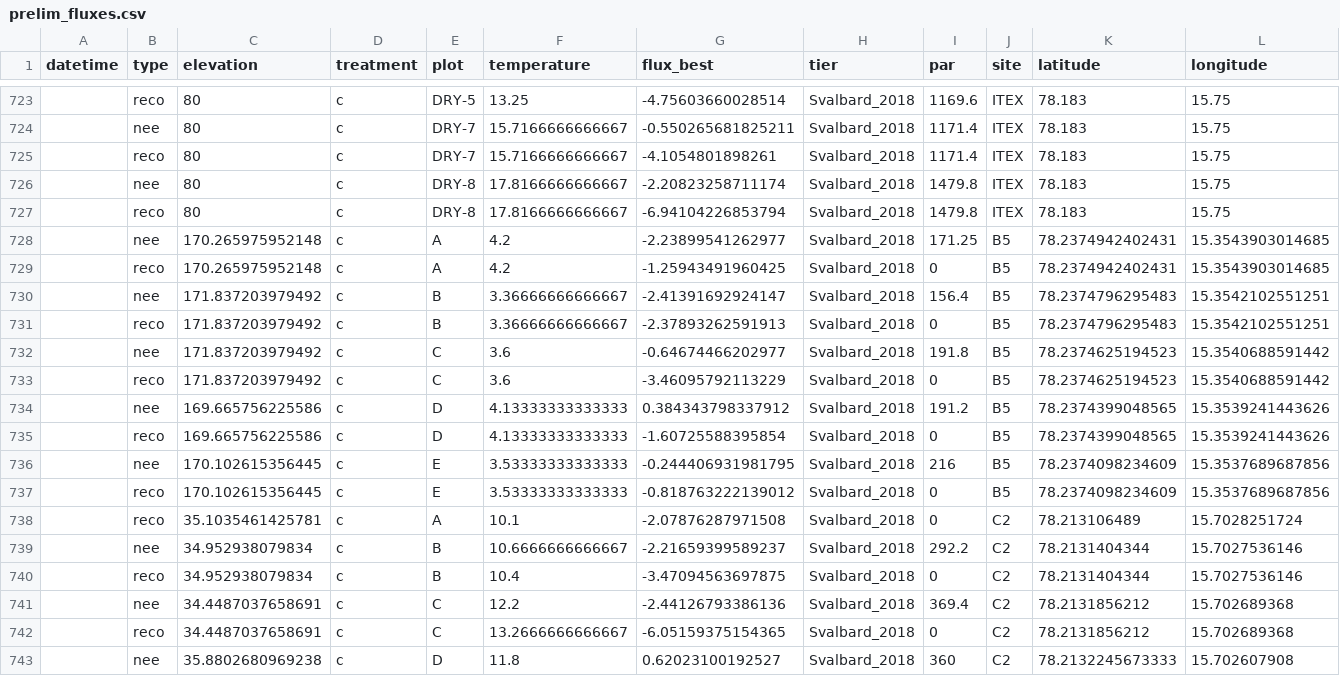
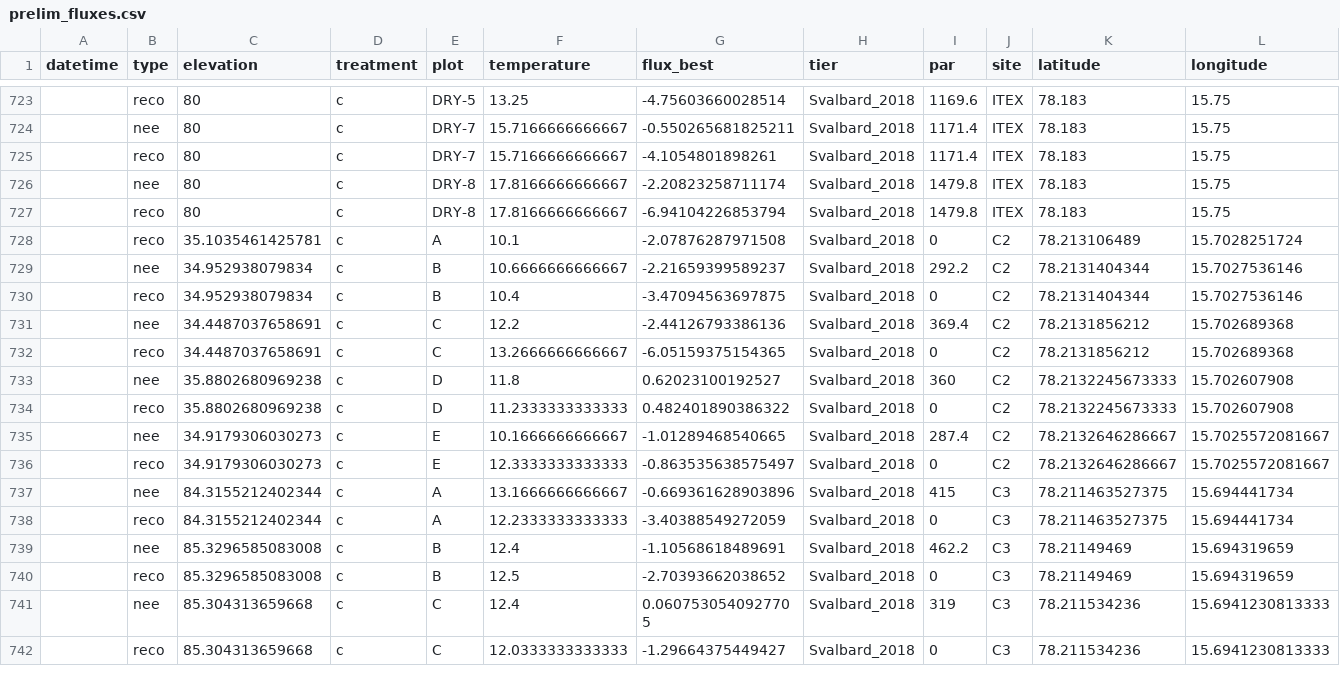
Before and after one commit to JonasTrepel/global_fluxes_pftc, a CSV file: data/processed_data/preliminary_data/prelim_fluxes.csv, drawn as a sheet; only a part is shown, gaps mark what is left out; the shorter side is filled out with more unchanged rows; rows hold the shown columns only; the diff names each change by its address in the sheet, - before the commit and + after, or states it on an @@ line.

Commit message:
update analysis and dataset

```diff
--- a/data/processed_data/preliminary_data/prelim_fluxes.csv
+++ b/data/processed_data/preliminary_data/prelim_fluxes.csv
-row 728:  | nee | 170.265975952148 | c | A | 4.2 | -2.23899541262977 | Svalbard_2018 | 171.25 | B5 | 78.2374942402431 | 15.3543903014685
-row 729:  | reco | 170.265975952148 | c | A | 4.2 | -1.25943491960425 | Svalbard_2018 | 0 | B5 | 78.2374942402431 | 15.3543903014685
-row 730:  | nee | 171.837203979492 | c | B | 3.36666666666667 | -2.41391692924147 | Svalbard_2018 | 156.4 | B5 | 78.2374796295483 | 15.3542102551251
-row 731:  | reco | 171.837203979492 | c | B | 3.36666666666667 | -2.37893262591913 | Svalbard_2018 | 0 | B5 | 78.2374796295483 | 15.3542102551251
-row 732:  | nee | 171.837203979492 | c | C | 3.6 | -0.64674466202977 | Svalbard_2018 | 191.8 | B5 | 78.2374625194523 | 15.3540688591442
-row 733:  | reco | 171.837203979492 | c | C | 3.6 | -3.46095792113229 | Svalbard_2018 | 0 | B5 | 78.2374625194523 | 15.3540688591442
-row 734:  | nee | 169.665756225586 | c | D | 4.13333333333333 | 0.384343798337912 | Svalbard_2018 | 191.2 | B5 | 78.2374399048565 | 15.3539241443626
-row 735:  | reco | 169.665756225586 | c | D | 4.13333333333333 | -1.60725588395854 | Svalbard_2018 | 0 | B5 | 78.2374399048565 | 15.3539241443626
-row 736:  | nee | 170.102615356445 | c | E | 3.53333333333333 | -0.244406931981795 | Svalbard_2018 | 216 | B5 | 78.2374098234609 | 15.3537689687856
-row 737:  | reco | 170.102615356445 | c | E | 3.53333333333333 | -0.818763222139012 | Svalbard_2018 | 0 | B5 | 78.2374098234609 | 15.3537689687856
```
Also changed, not shown: builds/model_outputs/alternative_hypothesis.csv, 44 other files.
